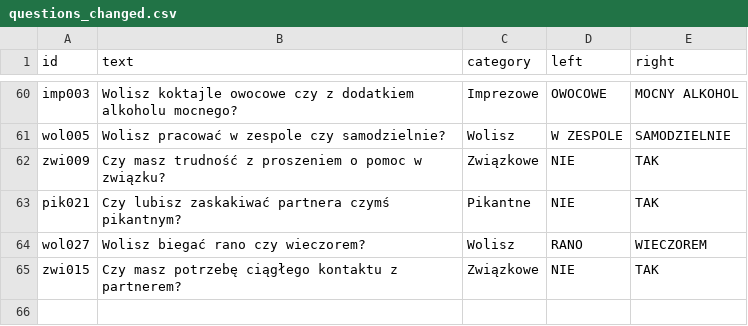
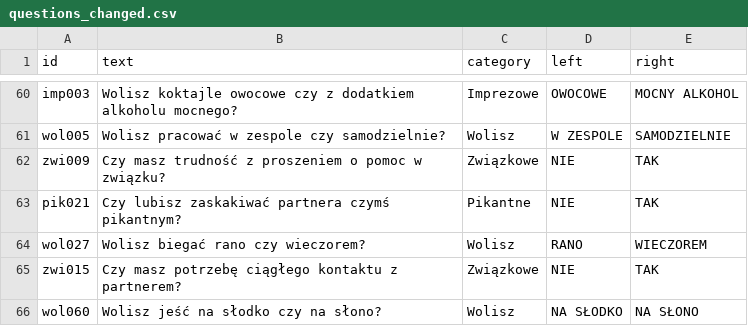
Before and after one commit to DawidS25/Spectrum, a CSV file: questions/questions_changed.csv, drawn as a sheet; only a part is shown, gaps mark what is left out.

Commit message:
Zmieniono pytanie wol060

```diff
--- a/questions/questions_changed.csv
+++ b/questions/questions_changed.csv
@@ -65 +65,2 @@ wol027;Wolisz biegać rano czy wieczorem?;Wolisz;RANO;WIECZOREM
 zwi015;Czy masz potrzebę ciągłego kontaktu z partnerem?;Związkowe;NIE;TAK
+wol060;Wolisz jeść na słodko czy na słono?;Wolisz;NA SŁODKO;NA SŁONO
```
